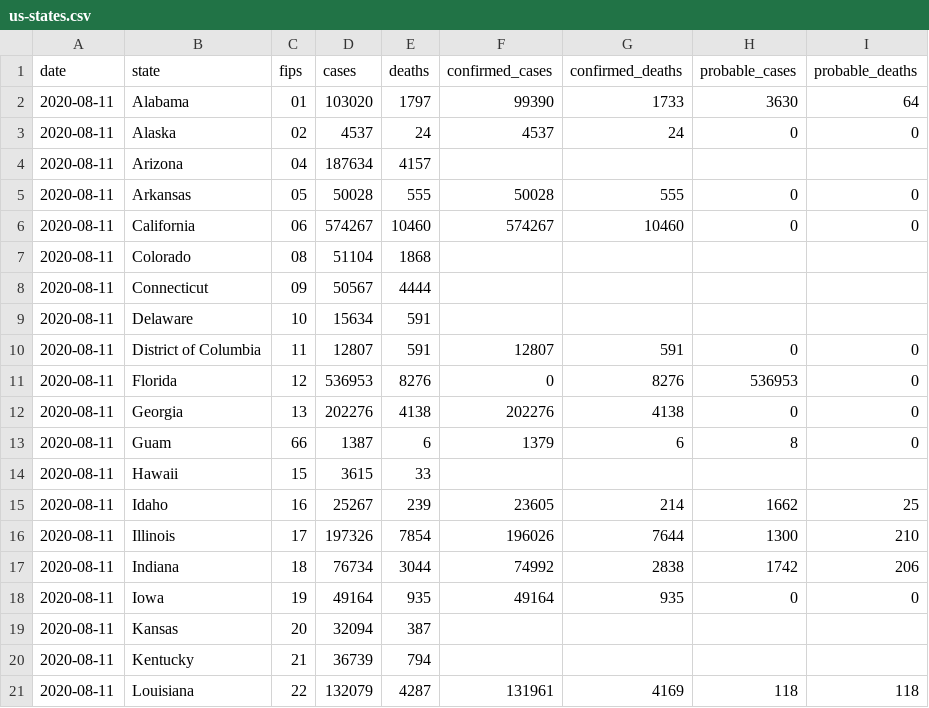
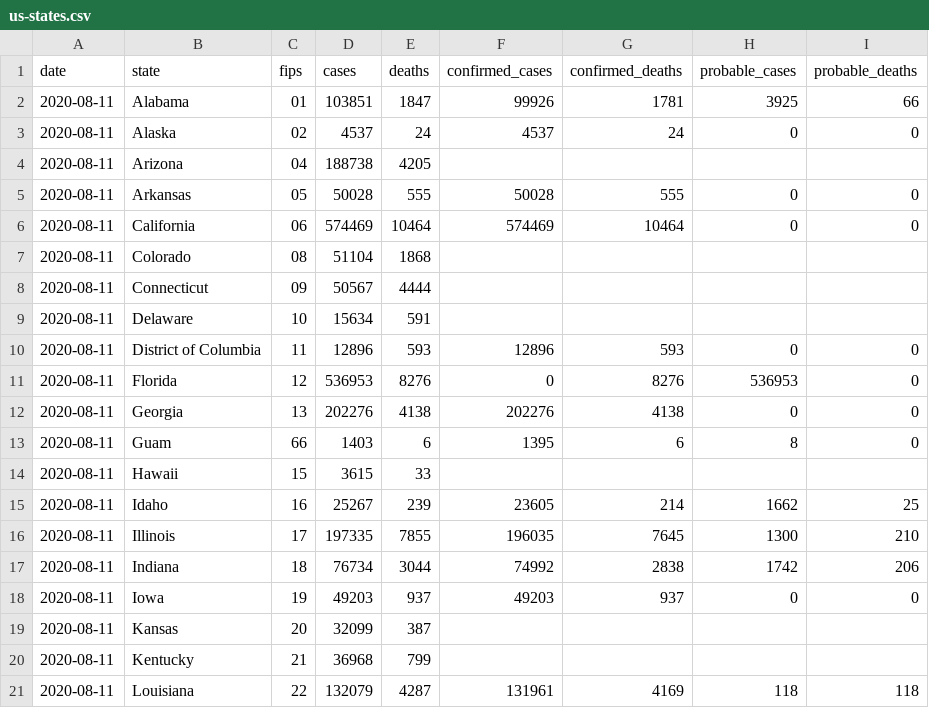
Before and after one commit to jamesewoo/covid-19-data, a CSV file: live/us-states.csv, drawn as a sheet; only a part is shown; the diff covers the shown part only.

```diff
--- a/live/us-states.csv
+++ b/live/us-states.csv
@@ -1,7 +1,7 @@
 date,state,fips,cases,deaths,confirmed_cases,confirmed_deaths,probable_cases,probable_deaths
-2020-08-11,Alabama,01,103020,1797,99390,1733,3630,64
+2020-08-11,Alabama,01,103851,1847,99926,1781,3925,66
 2020-08-11,Alaska,02,4537,24,4537,24,0,0
-2020-08-11,Arizona,04,187634,4157,,,,
+2020-08-11,Arizona,04,188738,4205,,,,
 2020-08-11,Arkansas,05,50028,555,50028,555,0,0
-2020-08-11,California,06,574267,10460,574267,10460,0,0
+2020-08-11,California,06,574469,10464,574469,10464,0,0
 2020-08-11,Colorado,08,51104,1868,,,,
@@ -9,13 +9,13 @@ date,state,fips,cases,deaths,confirmed_cases,confirmed_deaths,probable_cases,pro
 2020-08-11,Delaware,10,15634,591,,,,
-2020-08-11,District of Columbia,11,12807,591,12807,591,0,0
+2020-08-11,District of Columbia,11,12896,593,12896,593,0,0
 2020-08-11,Florida,12,536953,8276,0,8276,536953,0
 2020-08-11,Georgia,13,202276,4138,202276,4138,0,0
-2020-08-11,Guam,66,1387,6,1379,6,8,0
+2020-08-11,Guam,66,1403,6,1395,6,8,0
 2020-08-11,Hawaii,15,3615,33,,,,
 2020-08-11,Idaho,16,25267,239,23605,214,1662,25
-2020-08-11,Illinois,17,197326,7854,196026,7644,1300,210
+2020-08-11,Illinois,17,197335,7855,196035,7645,1300,210
 2020-08-11,Indiana,18,76734,3044,74992,2838,1742,206
-2020-08-11,Iowa,19,49164,935,49164,935,0,0
-2020-08-11,Kansas,20,32094,387,,,,
-2020-08-11,Kentucky,21,36739,794,,,,
+2020-08-11,Iowa,19,49203,937,49203,937,0,0
+2020-08-11,Kansas,20,32099,387,,,,
+2020-08-11,Kentucky,21,36968,799,,,,
 2020-08-11,Louisiana,22,132079,4287,131961,4169,118,118
```
Also changed, not shown: 64 edited cells elsewhere in this file, live/us-counties.csv, 1 other file.
